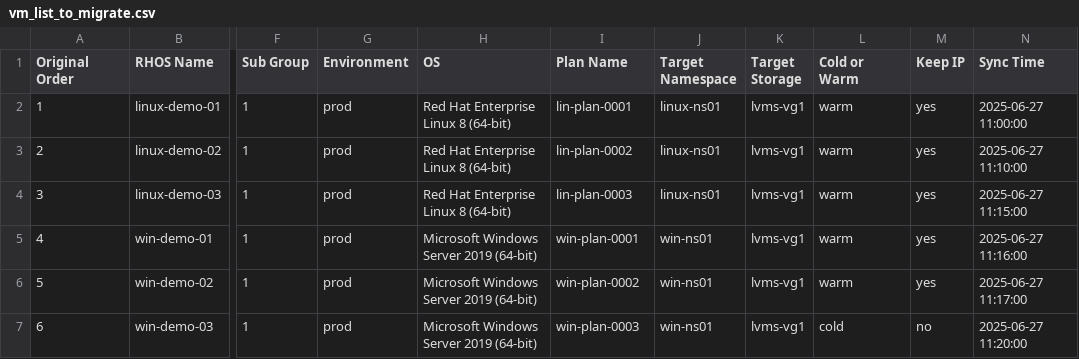
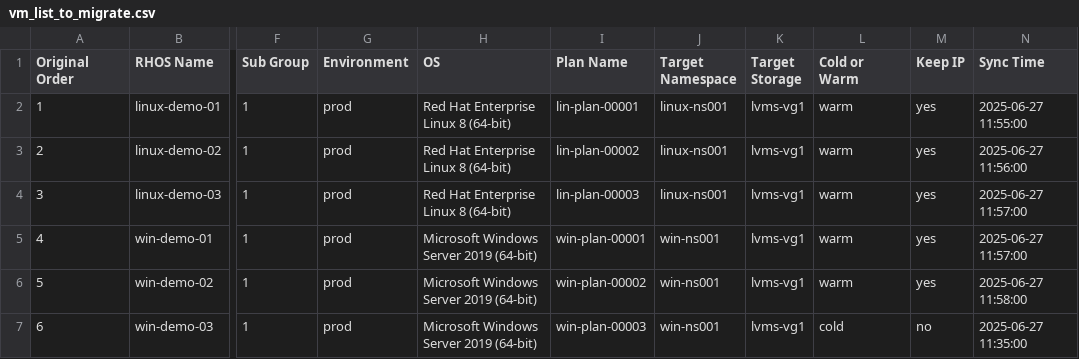
Before and after one commit to jainirajesh/mtvvmwtoopenshift, a CSV file: vm_list_to_migrate.csv, drawn as a sheet; only a part is shown, gaps mark what is left out; the diff names each change by its address in the sheet, - before the commit and + after, or states it on an @@ line.

Commit message:
Update vm_list_to_migrate.csv

```diff
--- a/vm_list_to_migrate.csv
+++ b/vm_list_to_migrate.csv
-I2 (Plan Name): lin-plan-0001
+I2 (Plan Name): lin-plan-00001
-J2:J4 (Target Namespace): linux-ns01
+J2:J4 (Target Namespace): linux-ns001
-N2 (Sync Time): 2025-06-27 11:00:00
+N2 (Sync Time): 2025-06-27 11:55:00
-I3 (Plan Name): lin-plan-0002
+I3 (Plan Name): lin-plan-00002
-N3 (Sync Time): 2025-06-27 11:10:00
+N3 (Sync Time): 2025-06-27 11:56:00
-I4 (Plan Name): lin-plan-0003
+I4 (Plan Name): lin-plan-00003
-N4 (Sync Time): 2025-06-27 11:15:00
+N4 (Sync Time): 2025-06-27 11:57:00
-I5 (Plan Name): win-plan-0001
+I5 (Plan Name): win-plan-00001
-J5:J7 (Target Namespace): win-ns01
+J5:J7 (Target Namespace): win-ns001
-N5 (Sync Time): 2025-06-27 11:16:00
+N5 (Sync Time): 2025-06-27 11:57:00
-I6 (Plan Name): win-plan-0002
+I6 (Plan Name): win-plan-00002
-N6 (Sync Time): 2025-06-27 11:17:00
+N6 (Sync Time): 2025-06-27 11:58:00
-I7 (Plan Name): win-plan-0003
+I7 (Plan Name): win-plan-00003
-N7 (Sync Time): 2025-06-27 11:20:00
+N7 (Sync Time): 2025-06-27 11:35:00
```
